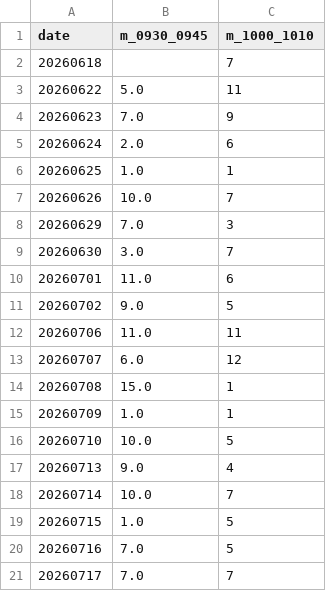
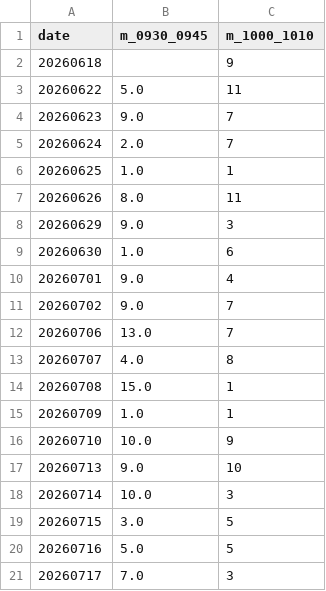
Before and after one commit to kjh950526-create/NQ_Research, a CSV file: daily_merged/chaos_meters.csv, drawn as a sheet.

Commit message:
docs: v82 CRITICAL CORRECTION - bar boundary convention bug; chaos meter findings substantially weakened

```diff
--- a/daily_merged/chaos_meters.csv
+++ b/daily_merged/chaos_meters.csv
@@ -1,21 +1,21 @@
 date,m_0930_0945,m_1000_1010
-20260618,,7
+20260618,,9
 20260622,5.0,11
-20260623,7.0,9
-20260624,2.0,6
+20260623,9.0,7
+20260624,2.0,7
 20260625,1.0,1
-20260626,10.0,7
-20260629,7.0,3
-20260630,3.0,7
-20260701,11.0,6
-20260702,9.0,5
-20260706,11.0,11
-20260707,6.0,12
+20260626,8.0,11
+20260629,9.0,3
+20260630,1.0,6
+20260701,9.0,4
+20260702,9.0,7
+20260706,13.0,7
+20260707,4.0,8
 20260708,15.0,1
 20260709,1.0,1
-20260710,10.0,5
-20260713,9.0,4
-20260714,10.0,7
-20260715,1.0,5
-20260716,7.0,5
-20260717,7.0,7
+20260710,10.0,9
+20260713,9.0,10
+20260714,10.0,3
+20260715,3.0,5
+20260716,5.0,5
+20260717,7.0,3
```
Also changed, not shown: 1 other file.
